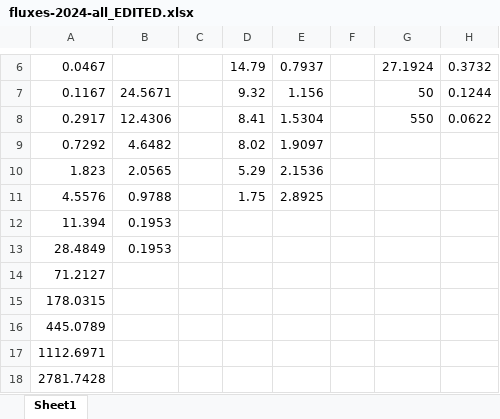
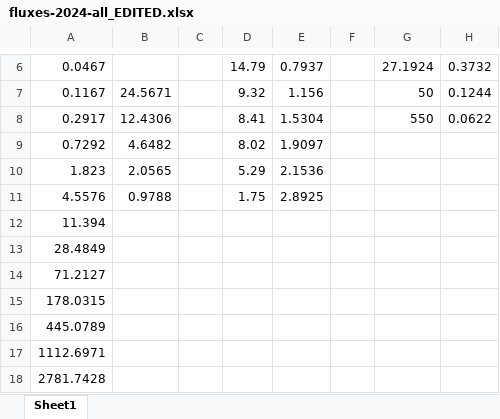
Before and after one commit to ia-chow/Thesis, an Excel workbook: fluxes-2024-all_EDITED.xlsx, sheet Sheet1, drawn as a sheet; only a part is shown, gaps mark what is left out; values as stored, in another font and other column widths than the file's, no borders; the diff names each change by its address in the sheet, - before the commit and + after, or states it on an @@ line.

```diff
--- a/fluxes-2024-all_EDITED.xlsx (sheet Sheet1)
+++ b/fluxes-2024-all_EDITED.xlsx (sheet Sheet1)
-B12:B13: 0.1953
+B12:B13: (empty)
```
Also changed, not shown: 6 other files.
